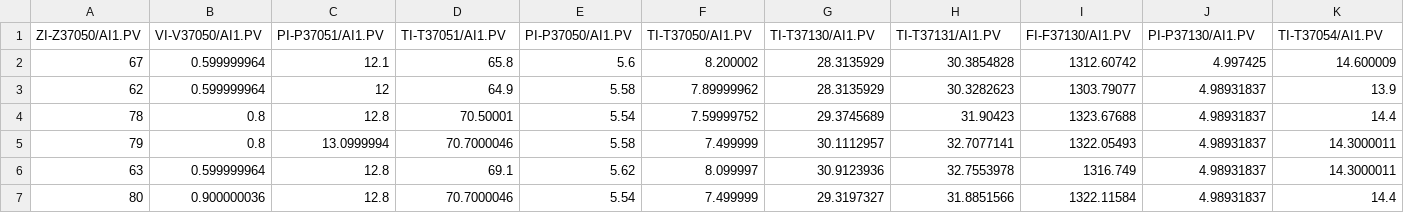
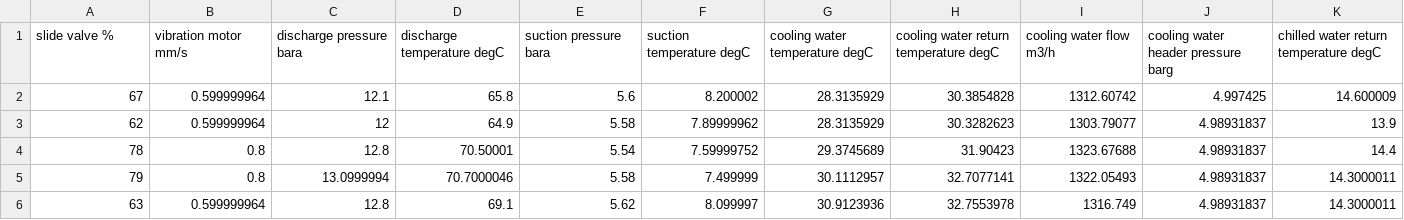
Before and after one commit to iqbalshafiq96/Self-Work, a CSV file: Multivariate_Case_Chiller.csv, drawn as a sheet; only a part is shown; the shorter side is filled out with more unchanged rows; removed rows and columns are numbered as before the commit, all else as after; rows hold the shown columns only; the diff names each change by its address in the sheet, - before the commit and + after, or states it on an @@ line.

Commit message:
Update Multivariate_Case_Chiller.csv

```diff
--- a/Multivariate_Case_Chiller.csv
+++ b/Multivariate_Case_Chiller.csv
-row 1: ZI-Z37050/AI1.PV | VI-V37050/AI1.PV | PI-P37051/AI1.PV | TI-T37051/AI1.PV | PI-P37050/AI1.PV | TI-T37050/AI1.PV | TI-T37130/AI1.PV | TI-T37131/AI1.PV | FI-F37130/AI1.PV | PI-P37130/AI1.PV | TI-T37054/AI1.PV
+row 1: slide valve % | vibration motor mm/s | discharge pressure bara | discharge temperature degC | suction pressure bara | suction temperature degC | cooling water temperature degC | cooling water return temperature degC | cooling water flow m3/h | cooling water header pressure barg | chilled water return temperature degC
```
